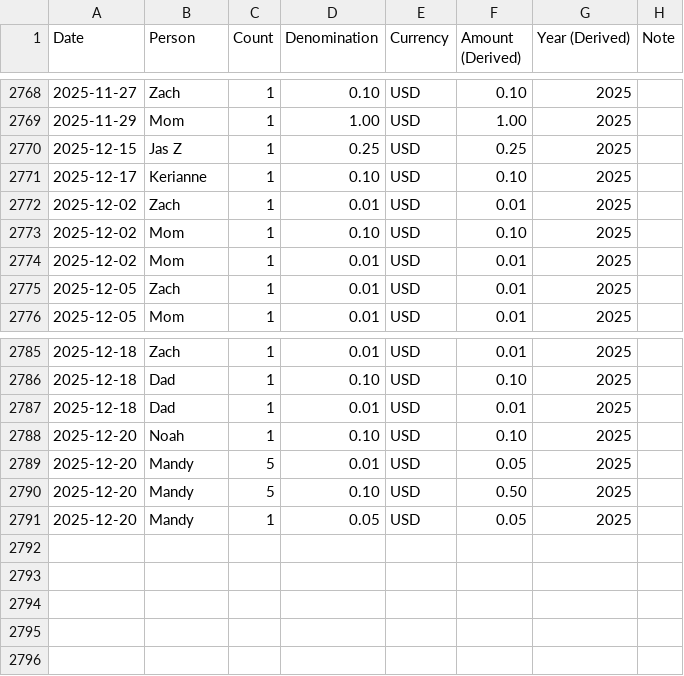
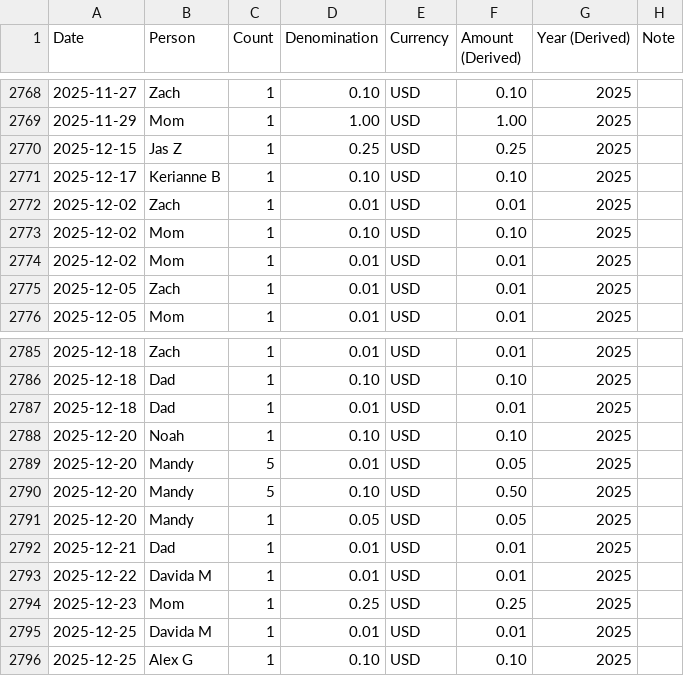
Before and after one commit to zachmargolis/pennies, a CSV file: pennies-orig.csv, drawn as a sheet; only a part is shown, gaps mark what is left out.

Commit message:
Update data

```diff
--- a/pennies-orig.csv
+++ b/pennies-orig.csv
@@ -2770,3 +2770,3 @@ Date,Person,Count,Denomination,Currency,Amount (Derived),Year (Derived),Note,,
 2025-12-15,Jas Z,1,0.25,USD,0.25,2025,,,
-2025-12-17,Kerianne,1,0.10,USD,0.10,2025,,,
+2025-12-17,Kerianne B,1,0.10,USD,0.10,2025,,,
 2025-12-02,Zach,1,0.01,USD,0.01,2025,,,
@@ -2791 +2791,6 @@ Date,Person,Count,Denomination,Currency,Amount (Derived),Year (Derived),Note,,
 2025-12-20,Mandy,1,0.05,USD,0.05,2025,,,
+2025-12-21,Dad,1,0.01,USD,0.01,2025,,,
+2025-12-22,Davida M,1,0.01,USD,0.01,2025,,,
+2025-12-23,Mom,1,0.25,USD,0.25,2025,,,
+2025-12-25,Davida M,1,0.01,USD,0.01,2025,,,
+2025-12-25,Alex G,1,0.10,USD,0.10,2025,,,
```
